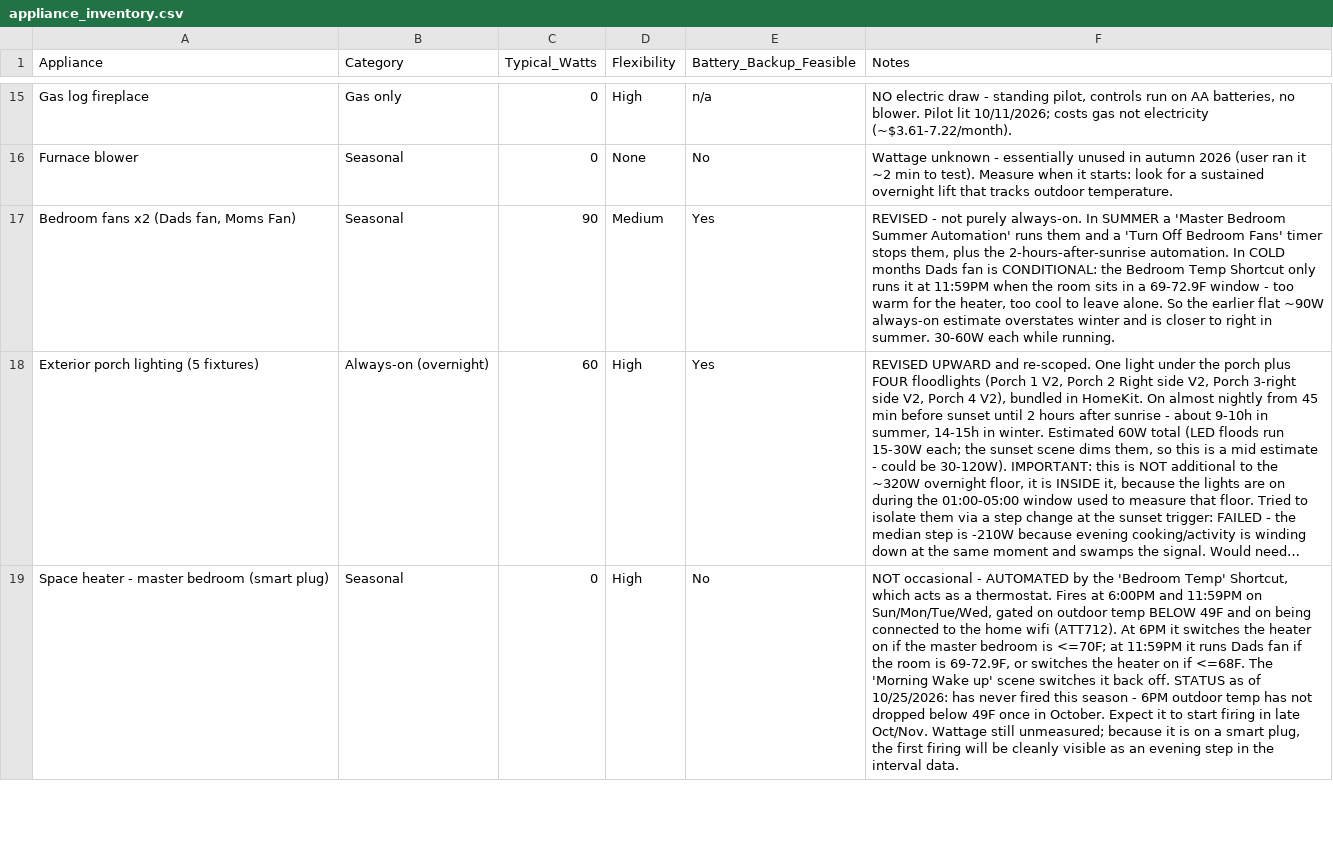
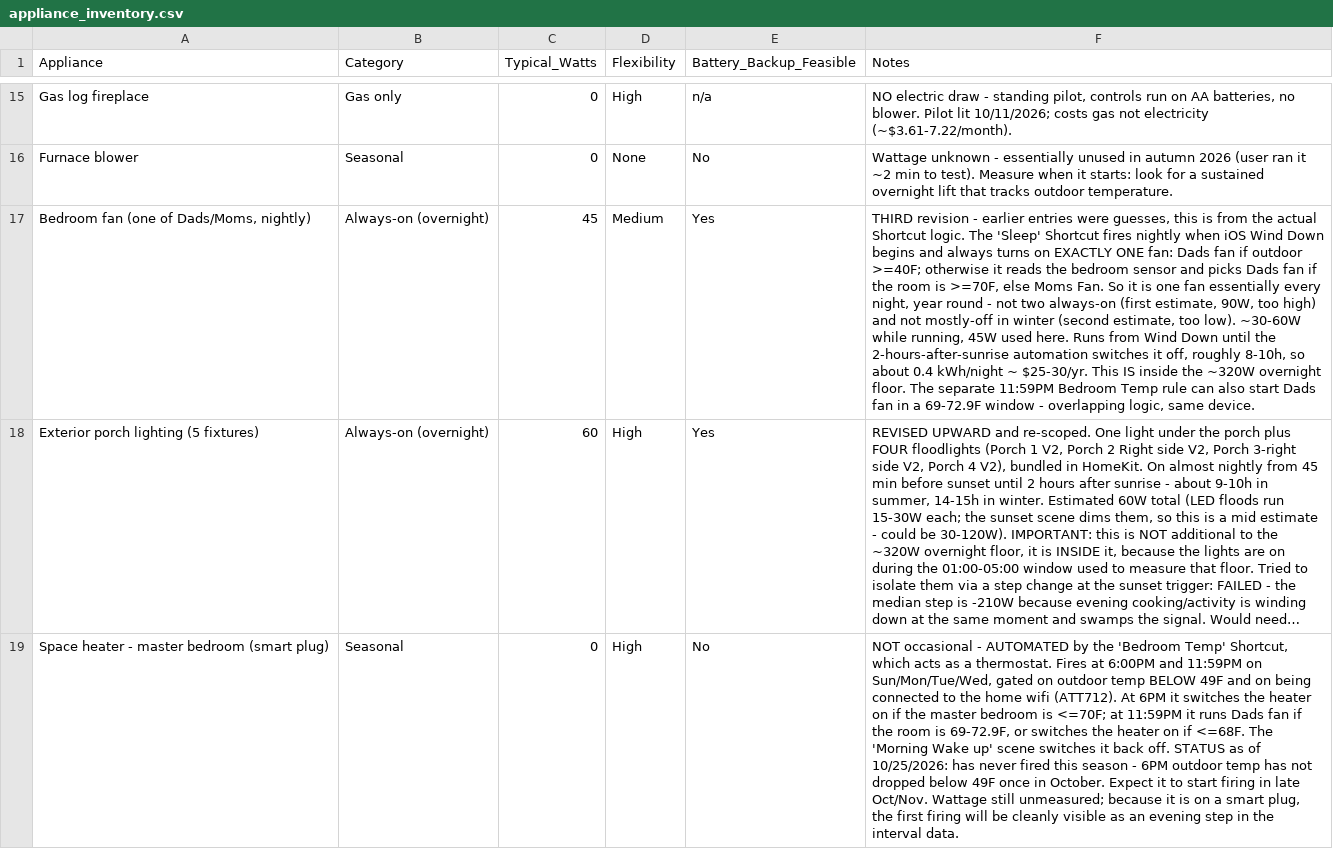
Before and after one commit to TFPleebo/Home_Report, a CSV file: data/appliance_inventory.csv, drawn as a sheet; only a part is shown, gaps mark what is left out; long unchanged cells end in …; removed rows and columns are numbered as before the commit, all else as after; the diff names each change by its address in the sheet, - before the commit and + after, or states it on an @@ line.

```diff
--- a/data/appliance_inventory.csv
+++ b/data/appliance_inventory.csv
-row 17: Bedroom fans x2 (Dads fan, Moms Fan) | Seasonal | 90 | Medium | Yes | REVISED - not purely always-on. In SUMMER a 'Master Bedroom Summer Automation' runs them and a 'Turn Off Bedroom Fans' timer stops them, plus the 2-hours-after-sunrise automation. In COLD months Dads fan is CONDITIONAL: the Bedroom Temp Shortcut only runs it at 11:59PM when the room sits in a 69-72.9F window - too warm for the heater, too cool to leave alone. So the earlier flat ~90W always-on estimate overstates winter and is closer to right in summer. 30-60W each while running.
+row 17: Bedroom fan (one of Dads/Moms, nightly) | Always-on (overnight) | 45 | Medium | Yes | THIRD revision - earlier entries were guesses, this is from the actual Shortcut logic. The 'Sleep' Shortcut fires nightly when iOS Wind Down begins and always turns on EXACTLY ONE fan: Dads fan if outdoor >=40F; otherwise it reads the bedroom sensor and picks Dads fan if the room is >=70F, else Moms Fan. So it is one fan essentially every night, year round - not two always-on (first estimate, 90W, too high) and not mostly-off in winter (second estimate, too low). ~30-60W while running, 45W used here. Runs from Wind Down until the 2-hours-after-sunrise automation switches it off, roughly 8-10h, so about 0.4 kWh/night ~ $25-30/yr. This IS inside the ~320W overnight floor. The separate 11:59PM Bedroom Temp rule can also start Dads fan in a 69-72.9F window - overlapping logic, same device.
```
Also changed, not shown: data/settings_changelog.csv, 2 other files.
